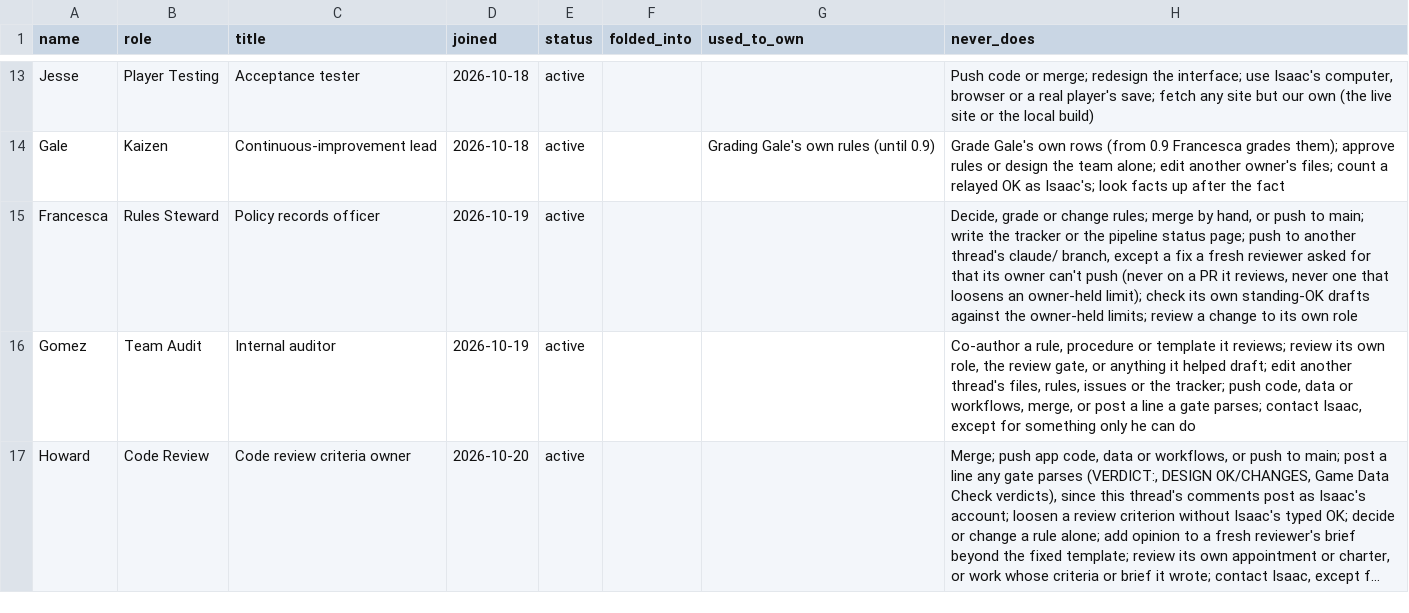
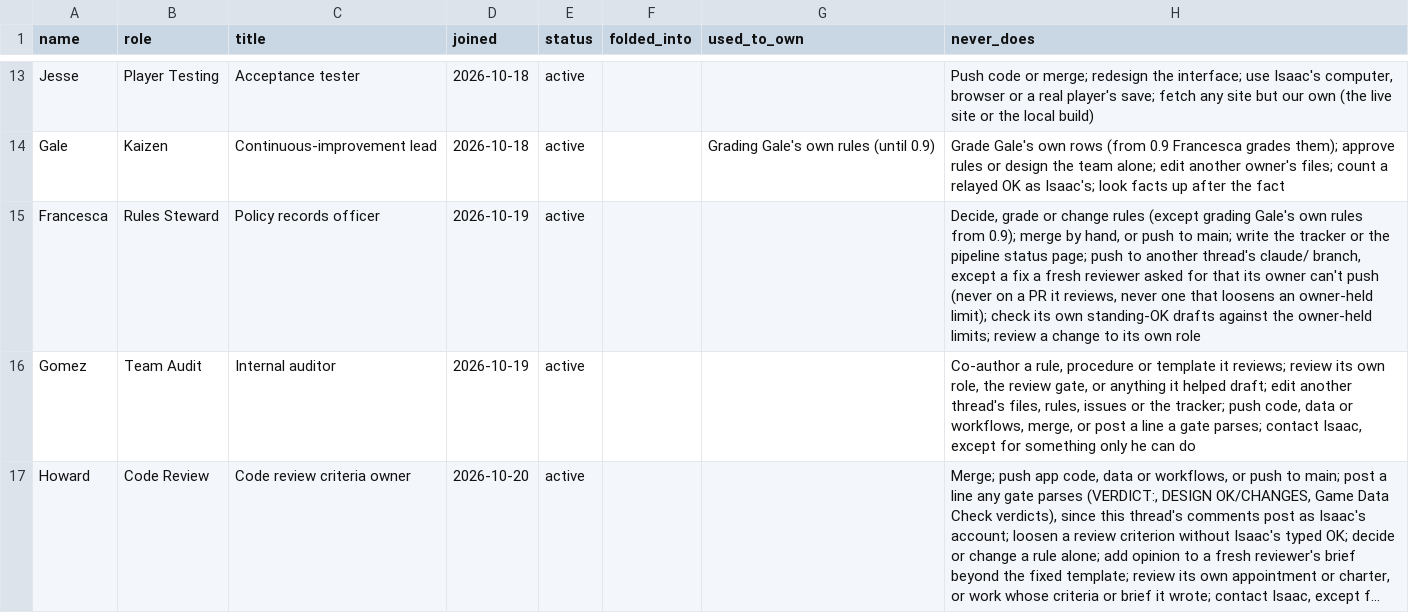
Before and after one commit to HackTheMeatball/daeva-companion, a CSV file: docs/kaizen/team.csv, drawn as a sheet; only a part is shown, gaps mark what is left out; long unchanged cells end in ….

```diff
--- a/docs/kaizen/team.csv
+++ b/docs/kaizen/team.csv
@@ -14,3 +14,3 @@ Jesse,Player Testing,Acceptance tester,2026-10-18,active,,,"Push code or merge;
 Gale,Kaizen,Continuous-improvement lead,2026-10-18,active,,Grading Gale's own rules (until 0.9),Grade Gale's own rows (from 0.9 Francesca grades them); approve rules or design the team alone; edit another owner's files; count a relayed OK as Isaac's; look facts up after the fact
-Francesca,Rules Steward,Policy records officer,2026-10-19,active,,,"Decide, grade or change rules; merge by hand, or push to main; write the tracker or the pipeline status page; push to another thread's claude/ branch, except a fix a fresh reviewer asked for that its owner can't push (never on a PR it reviews, never one that loosens an owner-held limit); check its own standing-OK drafts against the owner-held limits; review a change to its own role"
+Francesca,Rules Steward,Policy records officer,2026-10-19,active,,,"Decide, grade or change rules (except grading Gale's own rules from 0.9); merge by hand, or push to main; write the tracker or the pipeline status page; push to another thread's claude/ branch, except a fix a fresh reviewer asked for that its owner can't push (never on a PR it reviews, never one that loosens an owner-held limit); check its own standing-OK drafts against the owner-held limits; review a change to its own role"
 Gomez,Team Audit,Internal auditor,2026-10-19,active,,,"Co-author a rule, procedure or template it reviews; review its own role, the review gate, or anything it helped draft; edit another thread's files, rules, issues or the tracker; push code, data or workflows, merge, or post a line a gate parses; contact Isaac, except for something only he can do"
```
Also changed, not shown: docs/kaizen/ledger.csv, 2 other files.
